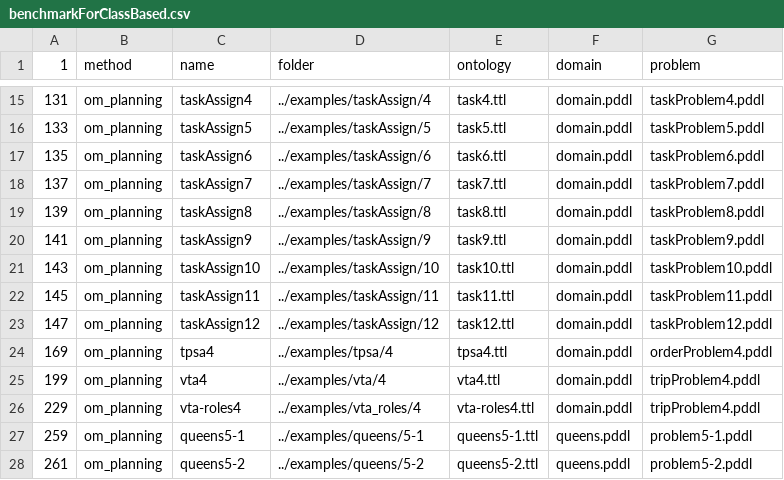
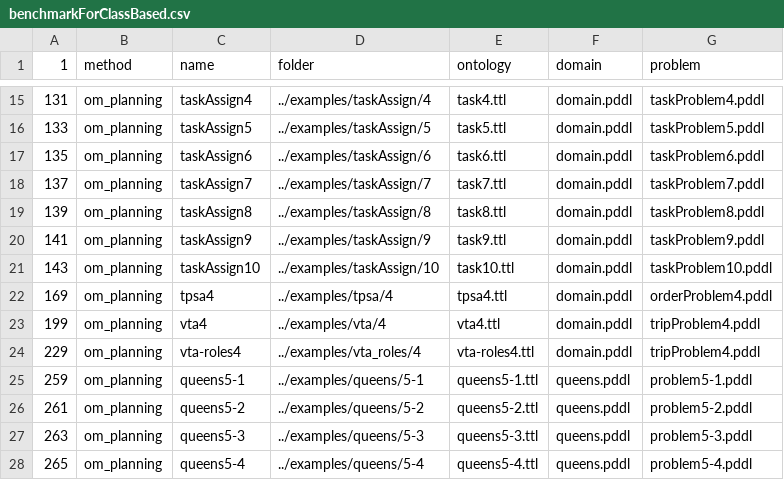
Before and after one commit to PKoopmann/om-pmc-planning, a CSV file: coordinator/benchmarkForClassBased.csv, drawn as a sheet; only a part is shown, gaps mark what is left out; the shorter side is filled out with more unchanged rows; the diff covers the shown part only.

```diff
--- a/coordinator/benchmarkForClassBased.csv
+++ b/coordinator/benchmarkForClassBased.csv
@@ -21,4 +21,2 @@
 143,om_planning,taskAssign10,../examples/taskAssign/10,task10.ttl,domain.pddl,taskProblem10.pddl
-145,om_planning,taskAssign11,../examples/taskAssign/11,task11.ttl,domain.pddl,taskProblem11.pddl
-147,om_planning,taskAssign12,../examples/taskAssign/12,task12.ttl,domain.pddl,taskProblem12.pddl
 169,om_planning,tpsa4,../examples/tpsa/4,tpsa4.ttl,domain.pddl,orderProblem4.pddl
```
Also changed, not shown: 24 removed rows elsewhere in this file.
